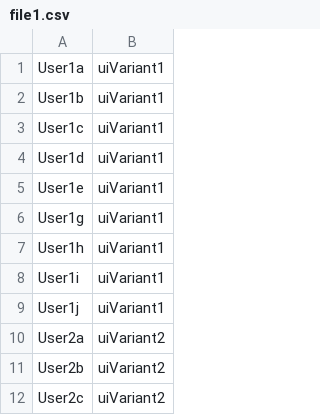
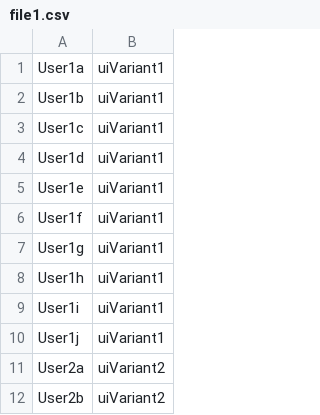
Before and after one commit to namhkoh/ApplianceHelper, a CSV file: DemoProject/unityLibrary/src/main/res/raw/file1.csv, drawn as a sheet; only a part is shown; the shorter side is filled out with more unchanged rows.

Commit message:
Update file1.csv

```diff
--- a/DemoProject/unityLibrary/src/main/res/raw/file1.csv
+++ b/DemoProject/unityLibrary/src/main/res/raw/file1.csv
@@ -5,2 +5,3 @@ User1d,uiVariant1
 User1e,uiVariant1
+User1f,uiVariant1
 User1g,uiVariant1
```
